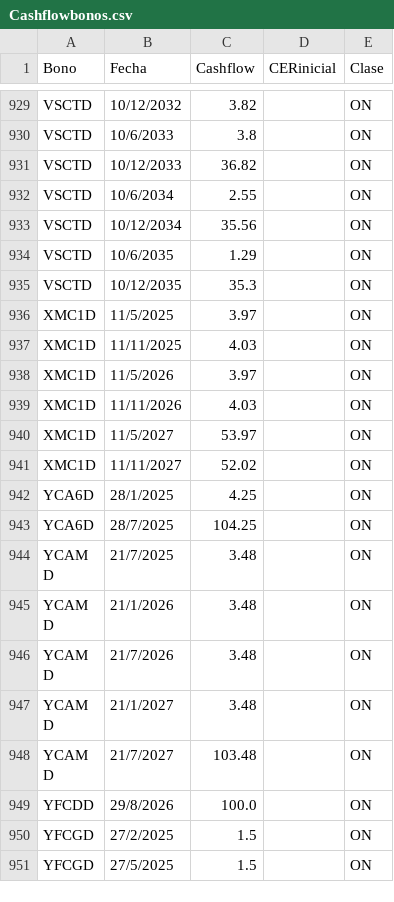
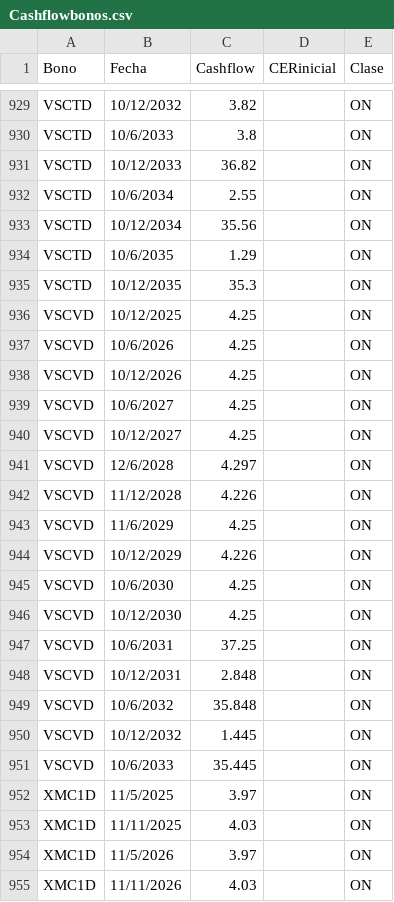
Before and after one commit to mau1878/BonosTIRprecio, a CSV file: Cashflowbonos.csv, drawn as a sheet; only a part is shown, gaps mark what is left out; the shorter side is filled out with more unchanged rows; the diff names each change by its address in the sheet, - before the commit and + after, or states it on an @@ line.

Commit message:
Update Cashflowbonos.csv

```diff
--- a/Cashflowbonos.csv
+++ b/Cashflowbonos.csv
+row 936: VSCVD | 10/12/2025 | 4.25 |  | ON
+row 937: VSCVD | 10/6/2026 | 4.25 |  | ON
+row 938: VSCVD | 10/12/2026 | 4.25 |  | ON
+row 939: VSCVD | 10/6/2027 | 4.25 |  | ON
+row 940: VSCVD | 10/12/2027 | 4.25 |  | ON
+row 941: VSCVD | 12/6/2028 | 4.297 |  | ON
+row 942: VSCVD | 11/12/2028 | 4.226 |  | ON
+row 943: VSCVD | 11/6/2029 | 4.25 |  | ON
+row 944: VSCVD | 10/12/2029 | 4.226 |  | ON
+row 945: VSCVD | 10/6/2030 | 4.25 |  | ON
+row 946: VSCVD | 10/12/2030 | 4.25 |  | ON
+row 947: VSCVD | 10/6/2031 | 37.25 |  | ON
+row 948: VSCVD | 10/12/2031 | 2.848 |  | ON
+row 949: VSCVD | 10/6/2032 | 35.848 |  | ON
+row 950: VSCVD | 10/12/2032 | 1.445 |  | ON
+row 951: VSCVD | 10/6/2033 | 35.445 |  | ON
```
